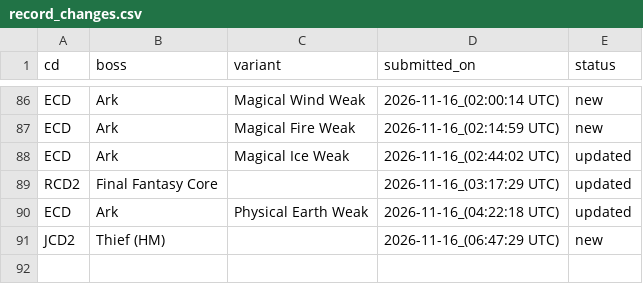
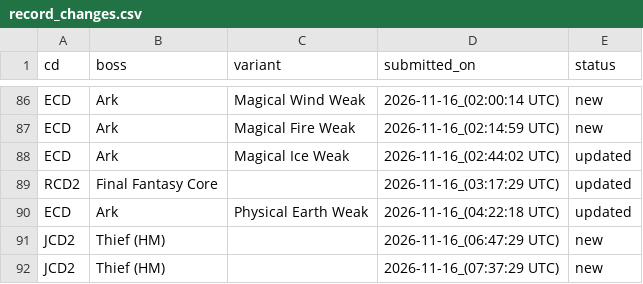
Before and after one commit to ffrkleaderboard/ffrkleaderboard.github.io, a CSV file: data/record_changes.csv, drawn as a sheet; only a part is shown, gaps mark what is left out.

```diff
--- a/data/record_changes.csv
+++ b/data/record_changes.csv
@@ -91 +91,2 @@ ECD,Ark,Physical Earth Weak,2026-11-16_(04:22:18 UTC),updated
 JCD2,Thief (HM),,2026-11-16_(06:47:29 UTC),new
+JCD2,Thief (HM),,2026-11-16_(07:37:29 UTC),new
```
Also changed, not shown: data/records.csv.
